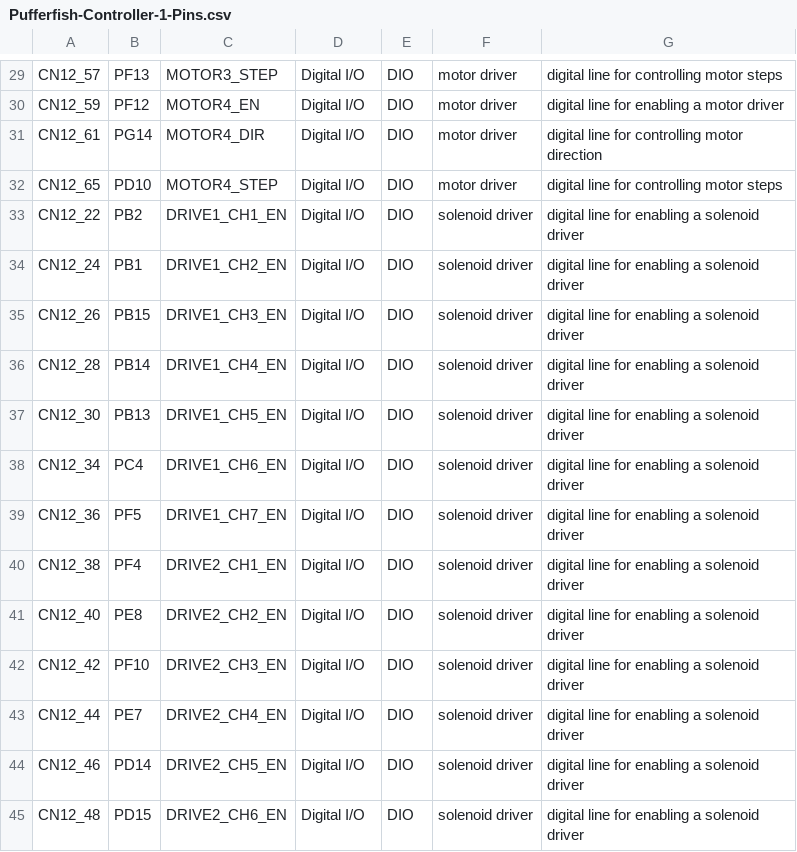
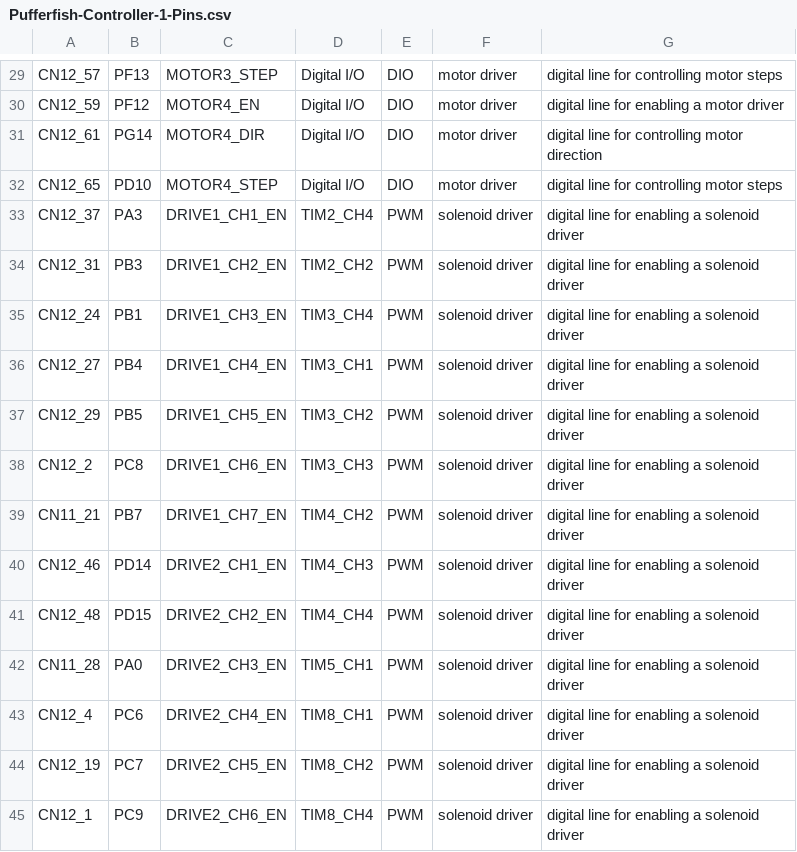
Before and after one commit to pez-globo/pufferfish-electronics, a CSV file: designs/Pufferfish-Controller-1/Pufferfish-Controller-1-Pins.csv, drawn as a sheet; only a part is shown, gaps mark what is left out; the diff covers the shown part only.

Commit message:
updated MCU pin assignment list

```diff
--- a/designs/Pufferfish-Controller-1/Pufferfish-Controller-1-Pins.csv
+++ b/designs/Pufferfish-Controller-1/Pufferfish-Controller-1-Pins.csv
@@ -32,14 +32,14 @@ CN12_61,PG14,MOTOR4_DIR,Digital I/O,DIO,motor driver,digital line for controllin
 CN12_65,PD10,MOTOR4_STEP,Digital I/O,DIO,motor driver,digital line for controlling motor steps
-CN12_22,PB2,DRIVE1_CH1_EN,Digital I/O,DIO,solenoid driver,digital line for enabling a solenoid driver
-CN12_24,PB1,DRIVE1_CH2_EN,Digital I/O,DIO,solenoid driver,digital line for enabling a solenoid driver
-CN12_26,PB15,DRIVE1_CH3_EN,Digital I/O,DIO,solenoid driver,digital line for enabling a solenoid driver
-CN12_28,PB14,DRIVE1_CH4_EN,Digital I/O,DIO,solenoid driver,digital line for enabling a solenoid driver
-CN12_30,PB13,DRIVE1_CH5_EN,Digital I/O,DIO,solenoid driver,digital line for enabling a solenoid driver
-CN12_34,PC4,DRIVE1_CH6_EN,Digital I/O,DIO,solenoid driver,digital line for enabling a solenoid driver
-CN12_36,PF5,DRIVE1_CH7_EN,Digital I/O,DIO,solenoid driver,digital line for enabling a solenoid driver
-CN12_38,PF4,DRIVE2_CH1_EN,Digital I/O,DIO,solenoid driver,digital line for enabling a solenoid driver
-CN12_40,PE8,DRIVE2_CH2_EN,Digital I/O,DIO,solenoid driver,digital line for enabling a solenoid driver
-CN12_42,PF10,DRIVE2_CH3_EN,Digital I/O,DIO,solenoid driver,digital line for enabling a solenoid driver
-CN12_44,PE7,DRIVE2_CH4_EN,Digital I/O,DIO,solenoid driver,digital line for enabling a solenoid driver
-CN12_46,PD14,DRIVE2_CH5_EN,Digital I/O,DIO,solenoid driver,digital line for enabling a solenoid driver
-CN12_48,PD15,DRIVE2_CH6_EN,Digital I/O,DIO,solenoid driver,digital line for enabling a solenoid driver
+CN12_37,PA3,DRIVE1_CH1_EN, TIM2_CH4,PWM,solenoid driver,digital line for enabling a solenoid driver
+CN12_31,PB3,DRIVE1_CH2_EN, TIM2_CH2,PWM,solenoid driver,digital line for enabling a solenoid driver
+CN12_24,PB1,DRIVE1_CH3_EN, TIM3_CH4,PWM,solenoid driver,digital line for enabling a solenoid driver
+CN12_27,PB4,DRIVE1_CH4_EN, TIM3_CH1,PWM,solenoid driver,digital line for enabling a solenoid driver
+CN12_29,PB5,DRIVE1_CH5_EN, TIM3_CH2,PWM,solenoid driver,digital line for enabling a solenoid driver
+CN12_2,PC8,DRIVE1_CH6_EN, TIM3_CH3,PWM,solenoid driver,digital line for enabling a solenoid driver
+CN11_21,PB7,DRIVE1_CH7_EN, TIM4_CH2,PWM,solenoid driver,digital line for enabling a solenoid driver
+CN12_46,PD14,DRIVE2_CH1_EN, TIM4_CH3,PWM,solenoid driver,digital line for enabling a solenoid driver
+CN12_48,PD15,DRIVE2_CH2_EN, TIM4_CH4,PWM,solenoid driver,digital line for enabling a solenoid driver
+CN11_28,PA0,DRIVE2_CH3_EN, TIM5_CH1,PWM,solenoid driver,digital line for enabling a solenoid driver
+CN12_4,PC6,DRIVE2_CH4_EN, TIM8_CH1,PWM,solenoid driver,digital line for enabling a solenoid driver
+CN12_19,PC7,DRIVE2_CH5_EN, TIM8_CH2,PWM,solenoid driver,digital line for enabling a solenoid driver
+CN12_1,PC9,DRIVE2_CH6_EN, TIM8_CH4,PWM,solenoid driver,digital line for enabling a solenoid driver
```
Also changed, not shown: 2 added rows and 10 edited cells elsewhere in this file.
